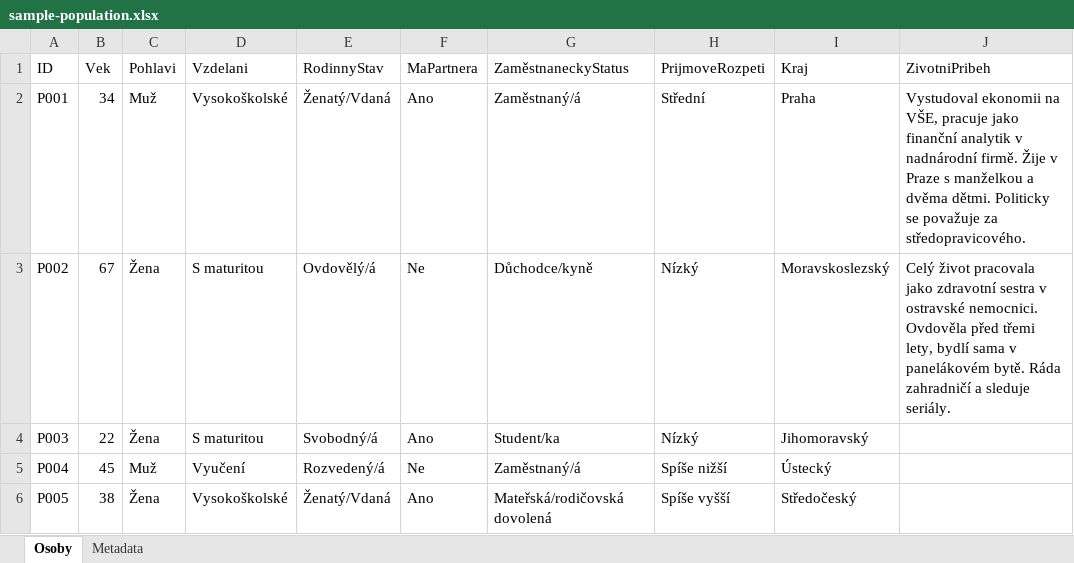
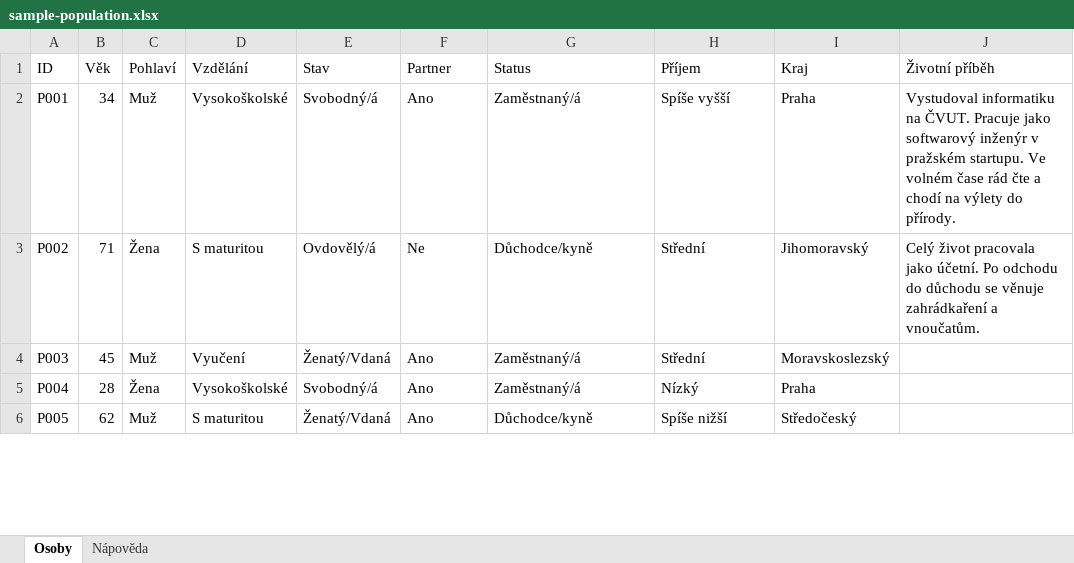
Before and after one commit to rcendelin/Respondex, an Excel workbook: templates/sample-population.xlsx, sheet Osoby, drawn as a sheet; only a part is shown; values as stored, in another font and other column widths than the file's, no borders; the diff covers the shown part only; the diff names each change by its address in the sheet, - before the commit and + after, or states it on an @@ line.

```diff
--- a/templates/sample-population.xlsx (sheet Osoby)
+++ b/templates/sample-population.xlsx (sheet Osoby)
-sheet tab: Metadata
+sheet tab: Nápověda
-B1: Vek
+B1: Věk
-C1: Pohlavi
+C1: Pohlaví
-D1: Vzdelani
+D1: Vzdělání
-E1: RodinnyStav
+E1: Stav
-F1: MaPartnera
+F1: Partner
-G1: ZaměstnaneckyStatus
+G1: Status
-H1: PrijmoveRozpeti
+H1: Příjem
-J1: ZivotniPribeh
+J1: Životní příběh
-E2 (Stav): Ženatý/Vdaná
+E2 (Stav): Svobodný/á
-H2 (Příjem): Střední
+H2 (Příjem): Spíše vyšší
-J2 (Životní příběh): Vystudoval ekonomii na VŠE, pracuje jako finanční analytik v nadnárodní firmě. Žije v Praze s manželkou a dvěma dětmi. Politicky se považuje za středopravicového.
+J2 (Životní příběh): Vystudoval informatiku na ČVUT. Pracuje jako softwarový inženýr v pražském startupu. Ve volném čase rád čte a chodí na výlety do přírody.
-B3 (Věk): 67
+B3 (Věk): 71
-H3:H4 (Příjem): Nízký
+H3:H4 (Příjem): Střední
-I3 (Kraj): Moravskoslezský
+I3 (Kraj): Jihomoravský
-J3 (Životní příběh): …pracovala jako zdravotní sestra v ostravské nemocnici. Ovdověla před třemi lety, bydlí sama v panelákovém bytě. Ráda zahradničí a sleduje seriály.
+J3 (Životní příběh): …pracovala jako účetní. Po odchodu do důchodu se věnuje zahrádkaření a vnoučatům.
-B4 (Věk): 22
+B4 (Věk): 45
-C4 (Pohlaví): Žena
+C4 (Pohlaví): Muž
-D4 (Vzdělání): S maturitou
+D4 (Vzdělání): Vyučení
-E4 (Stav): Svobodný/á
+E4 (Stav): Ženatý/Vdaná
-G4 (Status): Student/ka
+G4 (Status): Zaměstnaný/á
-I4 (Kraj): Jihomoravský
+I4 (Kraj): Moravskoslezský
-B5 (Věk): 45
+B5 (Věk): 28
-C5 (Pohlaví): Muž
+C5 (Pohlaví): Žena
-D5 (Vzdělání): Vyučení
+D5 (Vzdělání): Vysokoškolské
-E5 (Stav): Rozvedený/á
+E5 (Stav): Svobodný/á
-F5 (Partner): Ne
+F5 (Partner): Ano
-H5 (Příjem): Spíše nižší
+H5 (Příjem): Nízký
-I5 (Kraj): Ústecký
+I5 (Kraj): Praha
-B6 (Věk): 38
+B6 (Věk): 62
-C6 (Pohlaví): Žena
+C6 (Pohlaví): Muž
-D6 (Vzdělání): Vysokoškolské
+D6 (Vzdělání): S maturitou
-G6 (Status): Mateřská/rodičovská dovolená
+G6 (Status): Důchodce/kyně
-H6 (Příjem): Spíše vyšší
+H6 (Příjem): Spíše nižší
```
Also changed, not shown: 95 edited cells elsewhere in this sheet, sheet Nápověda, 4 other files.
